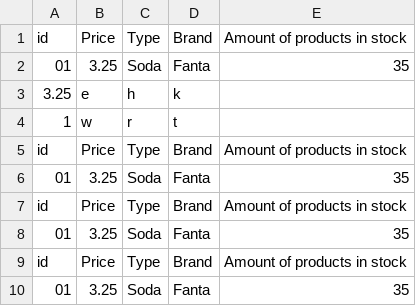
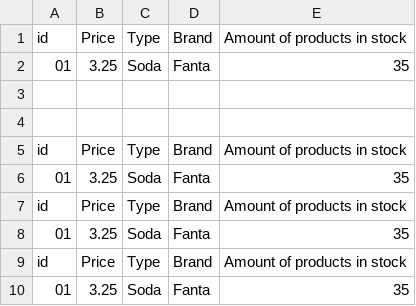
Before and after one commit to MenaPaul/TheProgrammers, a CSV file: ProjectStructure/06Code/Project Structure Netbeans/GroseryStoreModel/Inventory.csv, drawn as a sheet; the diff names each change by its address in the sheet, - before the commit and + after, or states it on an @@ line.

```diff
--- a/ProjectStructure/06Code/Project Structure Netbeans/GroseryStoreModel/Inventory.csv
+++ b/ProjectStructure/06Code/Project Structure Netbeans/GroseryStoreModel/Inventory.csv
-row 3: 3.25 | e | h | k
+row 3: (empty)
-row 4: 1 | w | r | t
+row 4: (empty)
```
Also changed, not shown: 3 other files.
